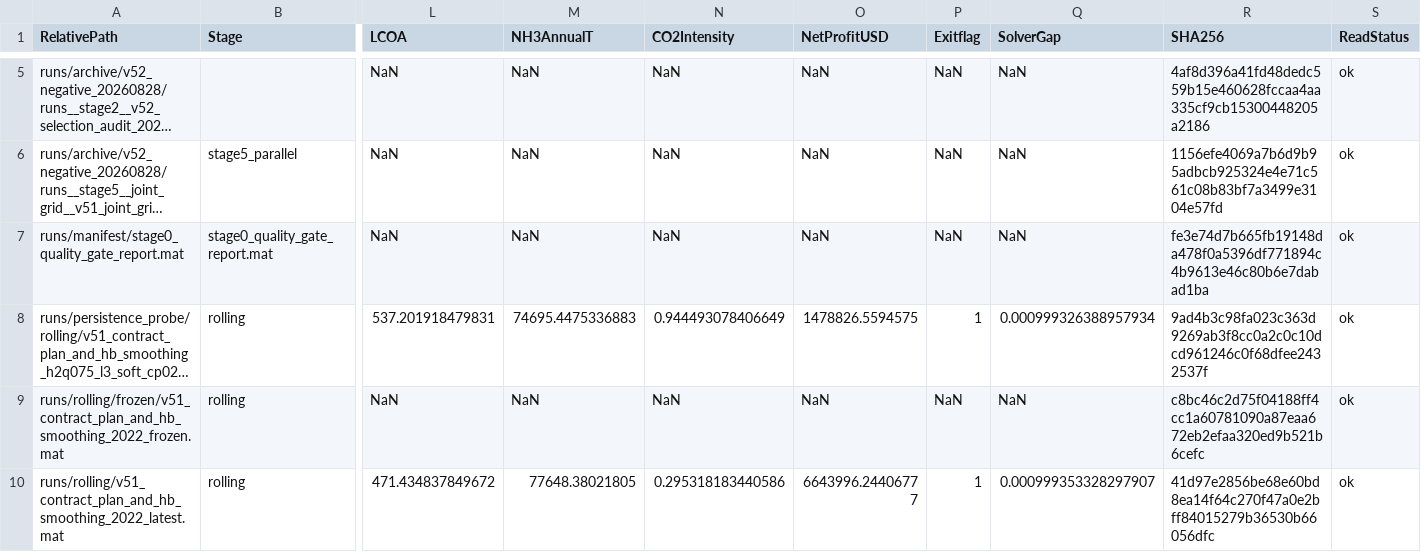
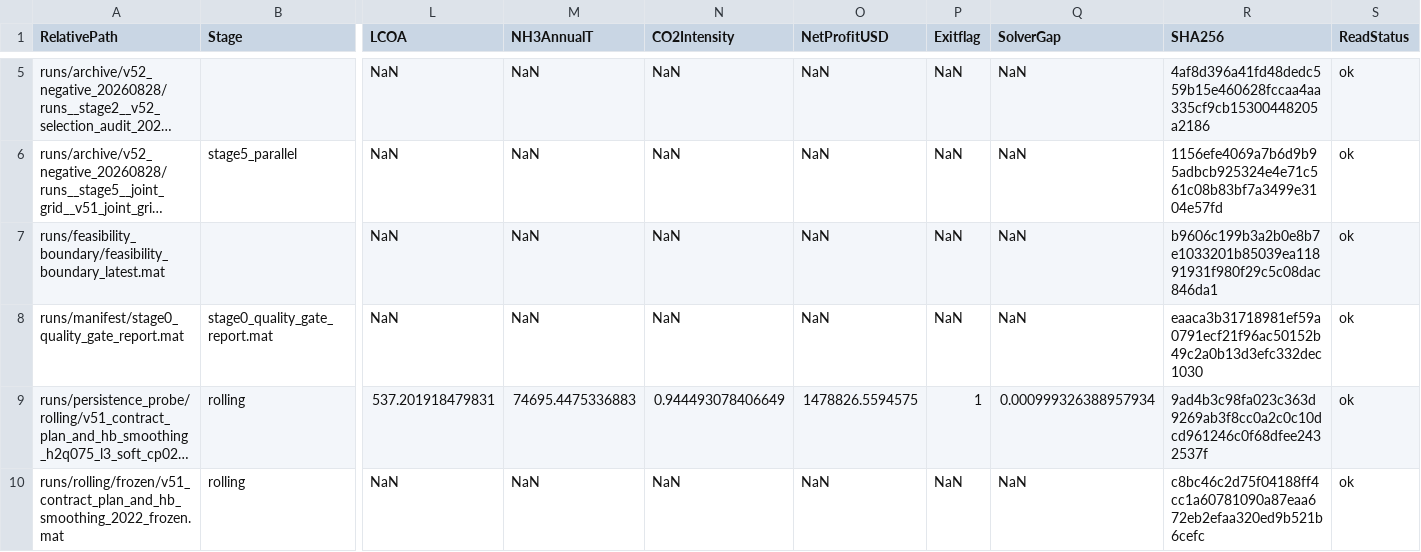
Before and after one commit to qishui-sir/Wind-Solar-Hydrogen-Ammonia-dispatch-optimal-, a CSV file: runs/manifest/results_manifest.csv, drawn as a sheet; only a part is shown, gaps mark what is left out; the shorter side is filled out with more unchanged rows; long unchanged cells end in …; addresses are those after the commit; rows hold the shown columns only; the diff names each change by its address in the sheet, - before the commit and + after, or states it on an @@ line.

```diff
--- a/runs/manifest/results_manifest.csv
+++ b/runs/manifest/results_manifest.csv
+row 7: runs/feasibility_boundary/feasibility_boundary_latest.mat |  | NaN | NaN | NaN | NaN | NaN | NaN | b9606c199b3a2b0e8b7e1033201b85039ea11891931f980f29c5c08dac846da1 | ok
-R8 (SHA256): fe3e74d7b665fb19148da478f0a5396df771894c4b9613e46c80b6e7dabad1ba
+R8 (SHA256): eaaca3b31718981ef59a0791ecf21f96ac50152b49c2a0b13d3efc332dec1030
```
Also changed, not shown: runs/manifest/constraint_audit.csv, runs/manifest/file_inventory.csv, 16 other files.
